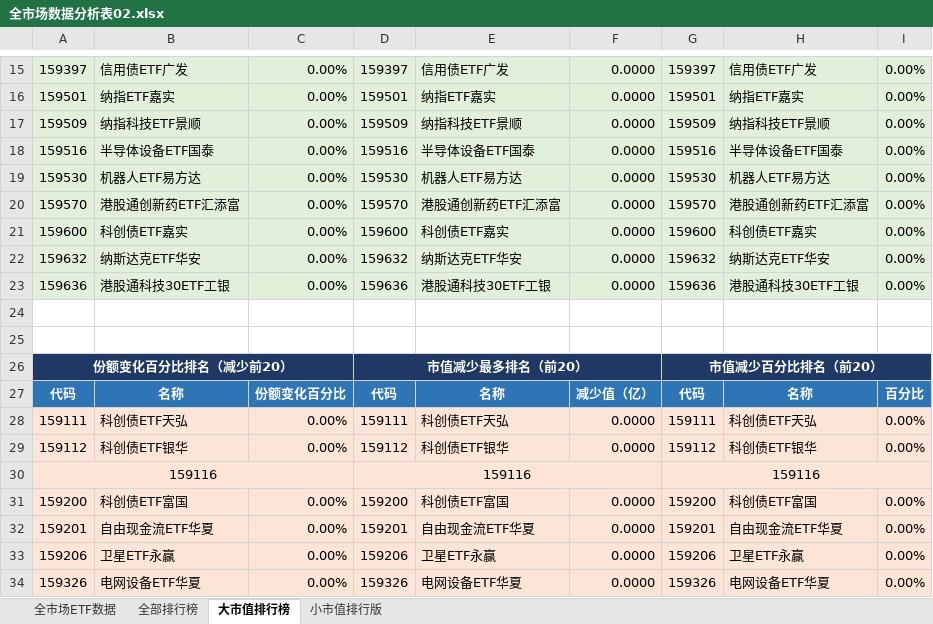
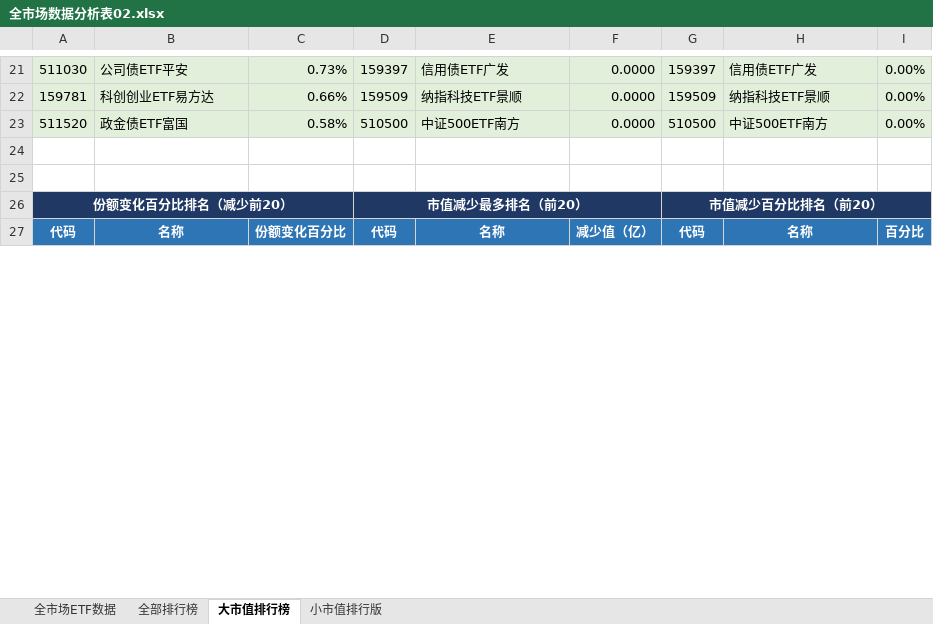
Before and after one commit to dagoushi003/dagoushi003.github.io, an Excel workbook: assets/posts/全市场数据分析表02.xlsx, sheet 大市值排行榜, drawn as a sheet; only a part is shown, gaps mark what is left out; values as stored, in another font and other column widths than the file's, no borders; removed rows and columns are numbered as before the commit, all else as after; the diff covers the shown part only; the diff names each change by its address in the sheet, - before the commit and + after, or states it on an @@ line.

```diff
--- a/assets/posts/全市场数据分析表02.xlsx (sheet 大市值排行榜)
+++ b/assets/posts/全市场数据分析表02.xlsx (sheet 大市值排行榜)
-A21: 159397
+A21: 511030
-B21: 信用债ETF广发
+B21: 公司债ETF平安
-C21: 0.00%
+C21: 0.73%
-row 16: 159501 | 纳指ETF嘉实 | 0.00% | 159501 | 纳指ETF嘉实 | 0.0000 | 159501 | 纳指ETF嘉实 | 0.00%
-A22: 159509
+A22: 159781
-B22: 纳指科技ETF景顺
+B22: 科创创业ETF易方达
-C22: 0.00%
+C22: 0.66%
-row 18: 159516 | 半导体设备ETF国泰 | 0.00% | 159516 | 半导体设备ETF国泰 | 0.0000 | 159516 | 半导体设备ETF国泰 | 0.00%
-row 19: 159530 | 机器人ETF易方达 | 0.00% | 159530 | 机器人ETF易方达 | 0.0000 | 159530 | 机器人ETF易方达 | 0.00%
-row 20: 159570 | 港股通创新药ETF汇添富 | 0.00% | 159570 | 港股通创新药ETF汇添富 | 0.0000 | 159570 | 港股通创新药ETF汇添富 | 0.00%
-row 21: 159600 | 科创债ETF嘉实 | 0.00% | 159600 | 科创债ETF嘉实 | 0.0000 | 159600 | 科创债ETF嘉实 | 0.00%
-row 22: 159632 | 纳斯达克ETF华安 | 0.00% | 159632 | 纳斯达克ETF华安 | 0.0000 | 159632 | 纳斯达克ETF华安 | 0.00%
-row 23: 159636 | 港股通科技30ETF工银 | 0.00% | 159636 | 港股通科技30ETF工银 | 0.0000 | 159636 | 港股通科技30ETF工银 | 0.00%
+row 23: 511520 | 政金债ETF富国 | 0.58% | 510500 | 中证500ETF南方 | 0.0000 | 510500 | 中证500ETF南方 | 0.00%
-row 28: 159111 | 科创债ETF天弘 | 0.00% | 159111 | 科创债ETF天弘 | 0.0000 | 159111 | 科创债ETF天弘 | 0.00%
-row 29: 159112 | 科创债ETF银华 | 0.00% | 159112 | 科创债ETF银华 | 0.0000 | 159112 | 科创债ETF银华 | 0.00%
-row 30: 159116 |  |  | 159116 |  |  | 159116
-row 31: 159200 | 科创债ETF富国 | 0.00% | 159200 | 科创债ETF富国 | 0.0000 | 159200 | 科创债ETF富国 | 0.00%
-row 32: 159201 | 自由现金流ETF华夏 | 0.00% | 159201 | 自由现金流ETF华夏 | 0.0000 | 159201 | 自由现金流ETF华夏 | 0.00%
-row 33: 159206 | 卫星ETF永赢 | 0.00% | 159206 | 卫星ETF永赢 | 0.0000 | 159206 | 卫星ETF永赢 | 0.00%
-row 34: 159326 | 电网设备ETF华夏 | 0.00% | 159326 | 电网设备ETF华夏 | 0.0000 | 159326 | 电网设备ETF华夏 | 0.00%
```
Also changed, not shown: 36 added rows, 23 removed rows and 4 edited cells elsewhere in this sheet, sheet 全市场ETF数据, sheet 全部排行榜, sheet 小市值排行版.
